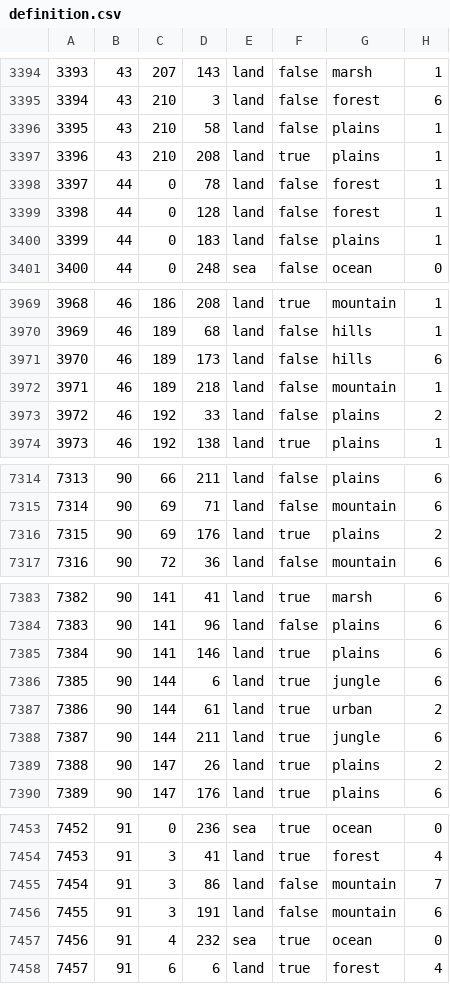
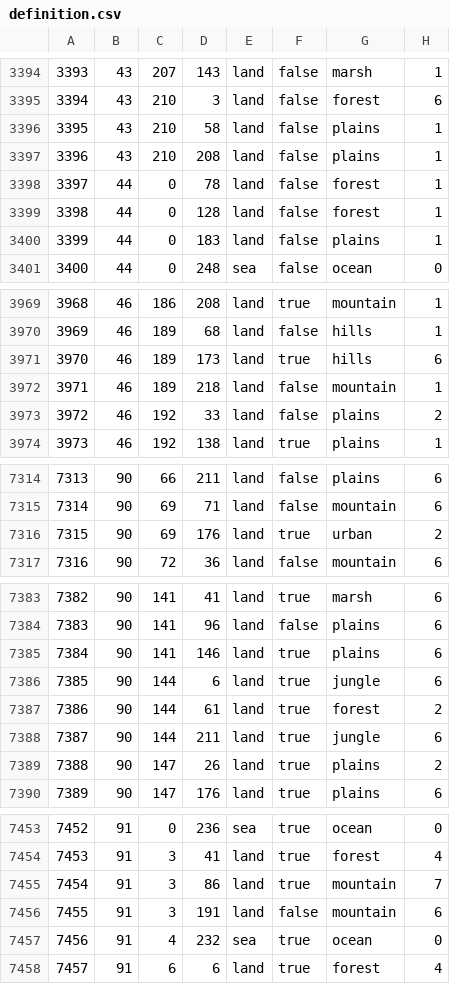
Before and after one commit to LastWitchOfIllyrith/EuropaDispersaEst, a CSV file: europa_dispersa_est/map/definition.csv, drawn as a sheet; only a part is shown, gaps mark what is left out; the diff covers the shown part only; the diff names each change by its address in the sheet, - before the commit and + after, or states it on an @@ line.

```diff
--- a/europa_dispersa_est/map/definition.csv
+++ b/europa_dispersa_est/map/definition.csv
-F3397: true
+F3397: false
-F3971: false
+F3971: true
-G7316: plains
+G7316: urban
-G7387: urban
+G7387: forest
-F7455: false
+F7455: true
```
Also changed, not shown: 18 added rows, 9 edited cells and row numbers in column A elsewhere in this file, 36 other files.
